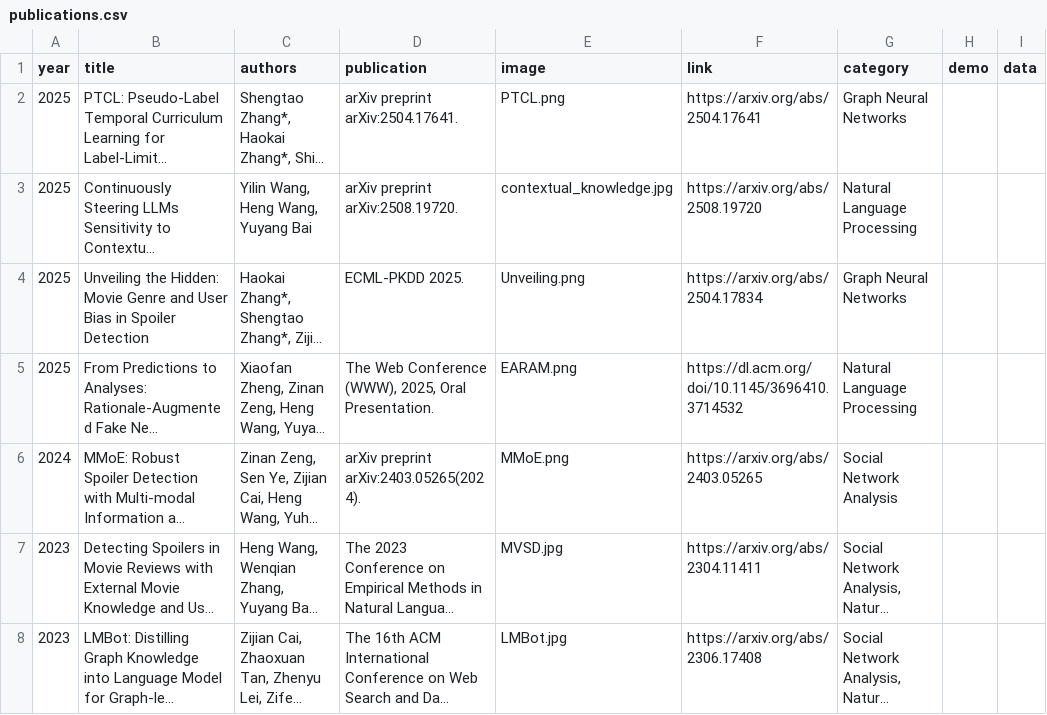
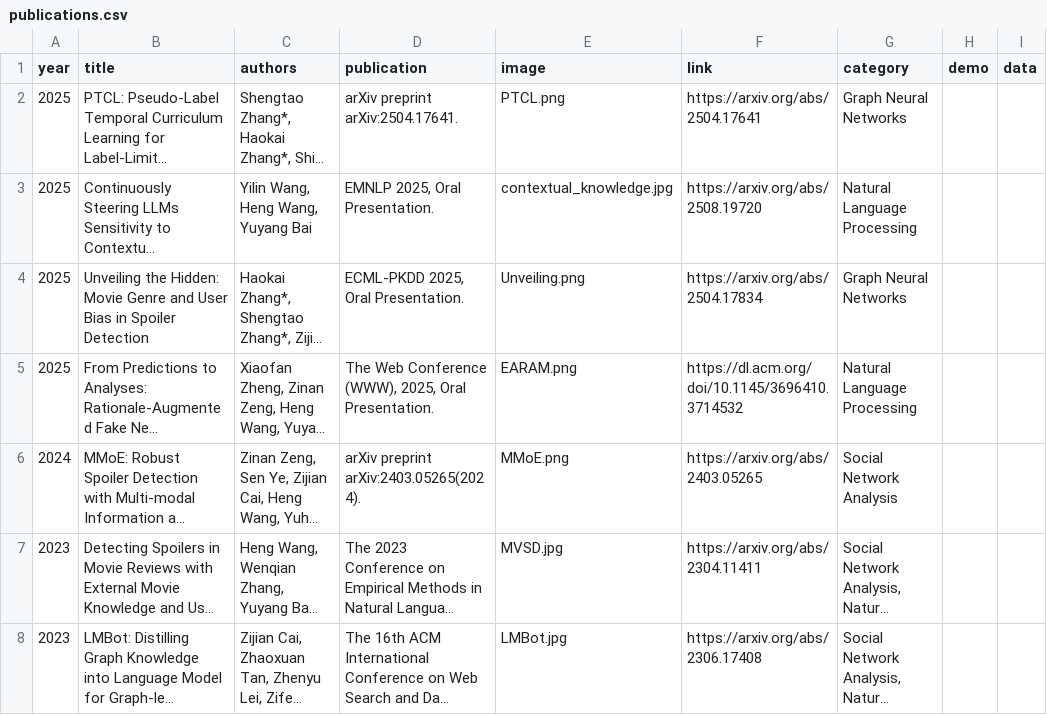
Before and after one commit to LuoUndergradXJTU/LuoUndergradXJTU.github.io, a CSV file: data/publications.csv, drawn as a sheet; only a part is shown; long unchanged cells end in …; the diff names each change by its address in the sheet, - before the commit and + after, or states it on an @@ line.

```diff
--- a/data/publications.csv
+++ b/data/publications.csv
-D3 (publication): arXiv preprint arXiv:2508.19720.
+D3 (publication): EMNLP 2025, Oral Presentation.
-D4 (publication): ECML-PKDD 2025.
+D4 (publication): ECML-PKDD 2025, Oral Presentation.
```
Also changed, not shown: data/events.csv, data/people.csv, 1 other file.
